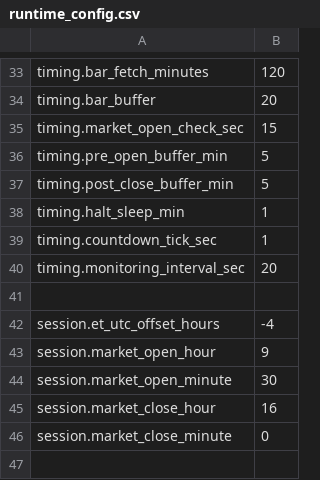
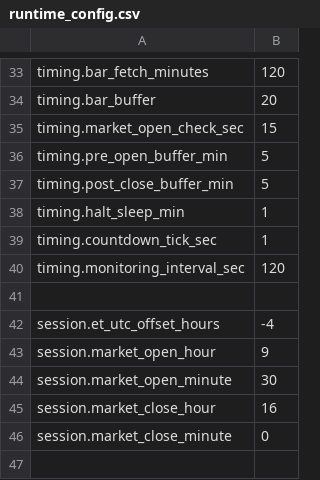
Before and after one commit to NicholasAntoniadesEngineer/alpaca_trader, a CSV file: config/runtime_config.csv, drawn as a sheet; only a part is shown, gaps mark what is left out.

```diff
--- a/config/runtime_config.csv
+++ b/config/runtime_config.csv
@@ -39,3 +39,3 @@ timing.halt_sleep_min,1
 timing.countdown_tick_sec,1
-timing.monitoring_interval_sec,20
+timing.monitoring_interval_sec,120
 
```
Also changed, not shown: 11 other files.
